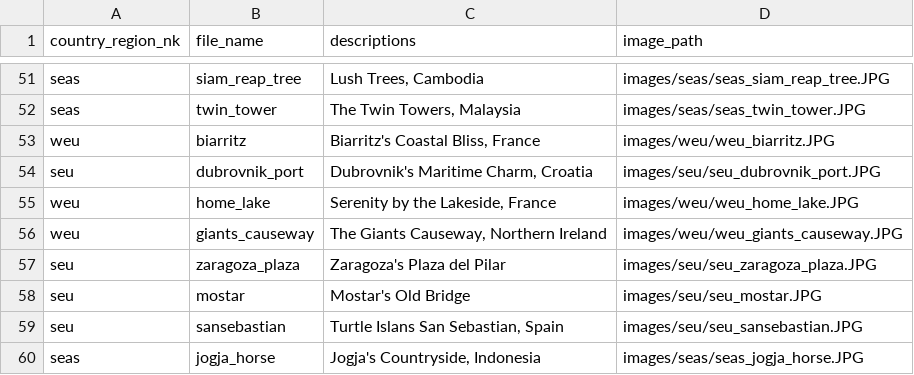
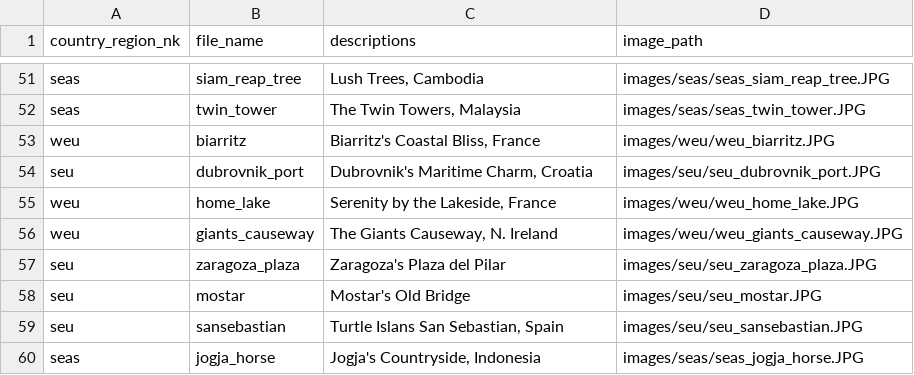
Before and after one commit to hengki-irawan/streamlit-webpage, a CSV file: image_logs.csv, drawn as a sheet; only a part is shown, gaps mark what is left out.

Commit message:
updates

```diff
--- a/image_logs.csv
+++ b/image_logs.csv
@@ -55,3 +55,3 @@ seu,dubrovnik_port,"Dubrovnik's Maritime Charm, Croatia",images/seu/seu_dubrovni
 weu,home_lake,"Serenity by the Lakeside, France",images/weu/weu_home_lake.JPG
-weu,giants_causeway,"The Giants Causeway, Northern Ireland",images/weu/weu_giants_causeway.JPG
+weu,giants_causeway,"The Giants Causeway, N. Ireland",images/weu/weu_giants_causeway.JPG
 seu,zaragoza_plaza,Zaragoza's Plaza del Pilar,images/seu/seu_zaragoza_plaza.JPG
```
